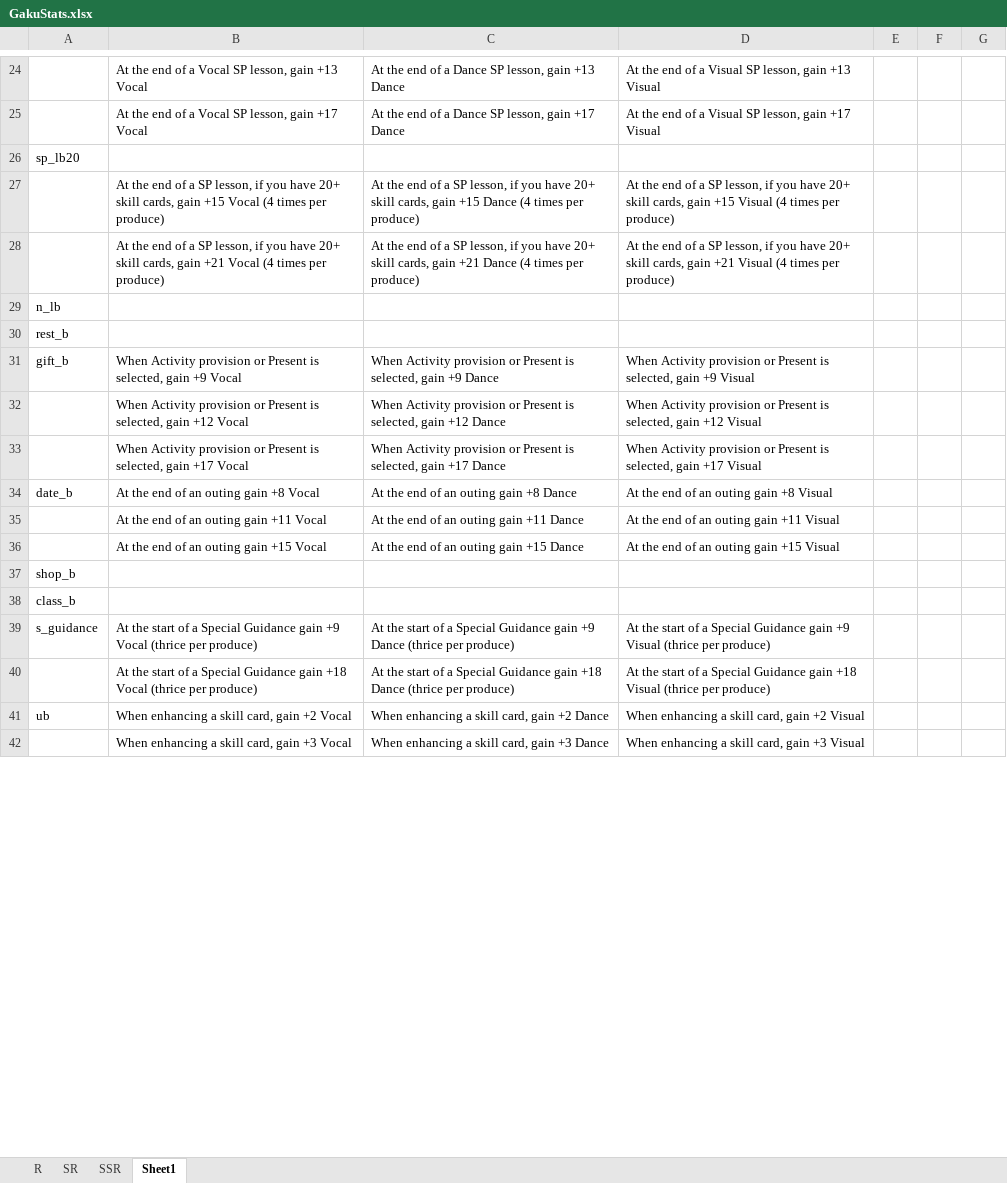
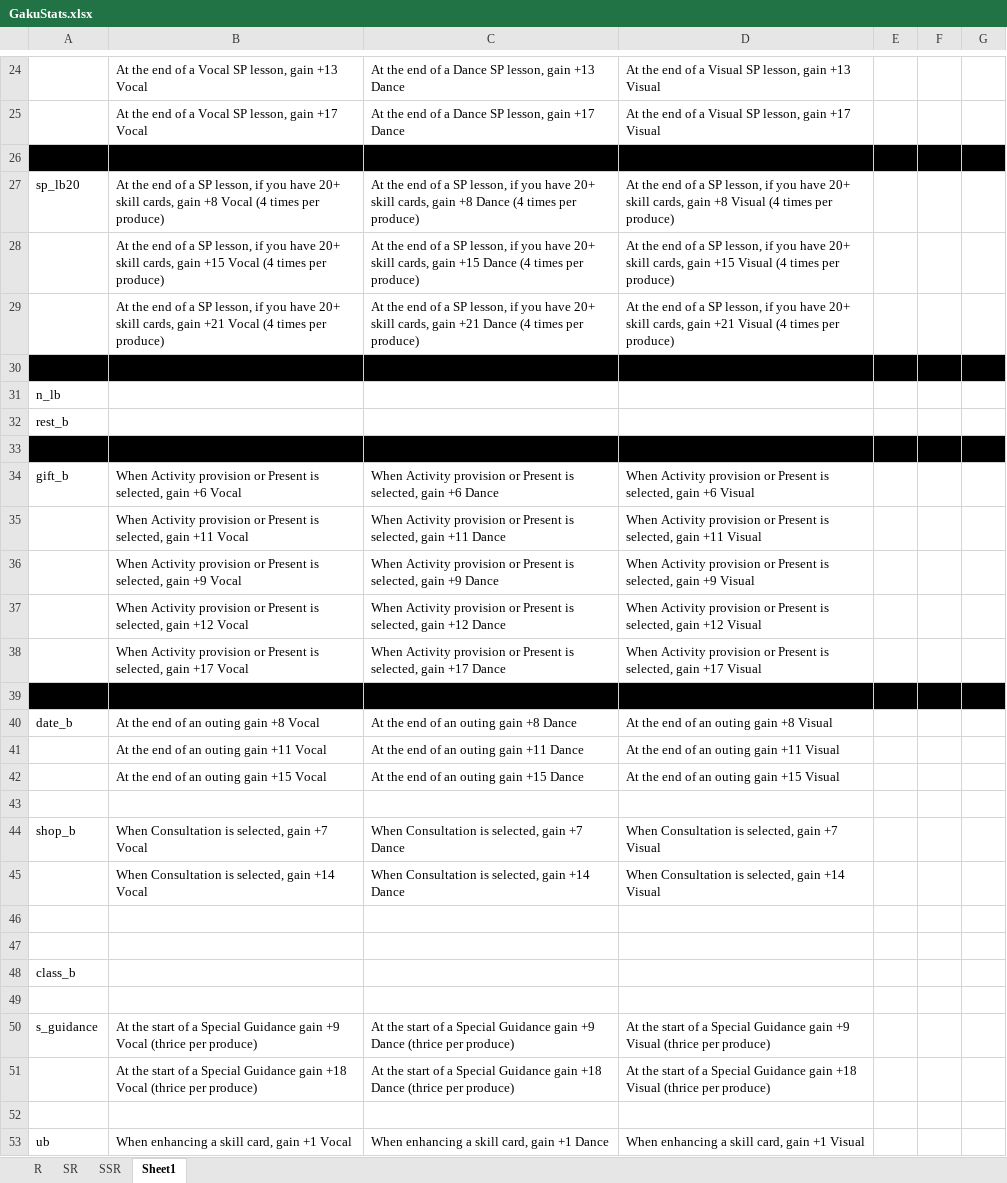
Before and after one commit to ChunAlt/gakumas-tierlist-resources, an Excel workbook: GakuConverter/GakuStats.xlsx, sheet Sheet1, drawn as a sheet; only a part is shown, gaps mark what is left out; the shorter side is filled out with more unchanged rows; values as stored, in another font and other column widths than the file's, no borders; addresses are those after the commit; the diff covers the shown part only; the diff names each change by its address in the sheet, - before the commit and + after, or states it on an @@ line.

```diff
--- a/GakuConverter/GakuStats.xlsx (sheet Sheet1)
+++ b/GakuConverter/GakuStats.xlsx (sheet Sheet1)
-A26: sp_lb20
+A26: (empty)
-A26:G26 fill: none
+A26:G26 fill: #000000
+row 27: sp_lb20 | At the end of a SP lesson, if you have 20+ skill cards, gain +8 Vocal (4 times per produce) | At the end of a SP lesson, if you have 20+ skill cards, gain +8 Dance (4 times per produce) | At the end of a SP lesson, if you have 20+ skill cards, gain +8 Visual (4 times per produce)
+row 30: (empty)
+row 33: (empty)
-B34: …selected, gain +9 Vocal
+B34: …selected, gain +6 Vocal
-C34: …selected, gain +9 Dance
+C34: …selected, gain +6 Dance
-D34: …selected, gain +9 Visual
+D34: …selected, gain +6 Visual
+row 35:  | When Activity provision or Present is selected, gain +11 Vocal | When Activity provision or Present is selected, gain +11 Dance | When Activity provision or Present is selected, gain +11 Visual
+row 36:  | When Activity provision or Present is selected, gain +9 Vocal | When Activity provision or Present is selected, gain +9 Dance | When Activity provision or Present is selected, gain +9 Visual
+row 39: (empty)
-A43: shop_b
+A43: (empty)
+row 44: shop_b | When Consultation is selected, gain +7 Vocal | When Consultation is selected, gain +7 Dance | When Consultation is selected, gain +7 Visual
+row 45:  | When Consultation is selected, gain +14 Vocal | When Consultation is selected, gain +14 Dance | When Consultation is selected, gain +14 Visual
+row 46: (empty)
+row 47: (empty)
+row 49: (empty)
+row 52: (empty)
-B53: When enhancing a skill card, gain +2 Vocal
+B53: When enhancing a skill card, gain +1 Vocal
-C53: When enhancing a skill card, gain +2 Dance
+C53: When enhancing a skill card, gain +1 Dance
-D53: When enhancing a skill card, gain +2 Visual
+D53: When enhancing a skill card, gain +1 Visual
```
Also changed, not shown: 27 added rows, 19 edited cells and cell formats elsewhere in this sheet, sheet SSR, sheet SR, 32 other files.
